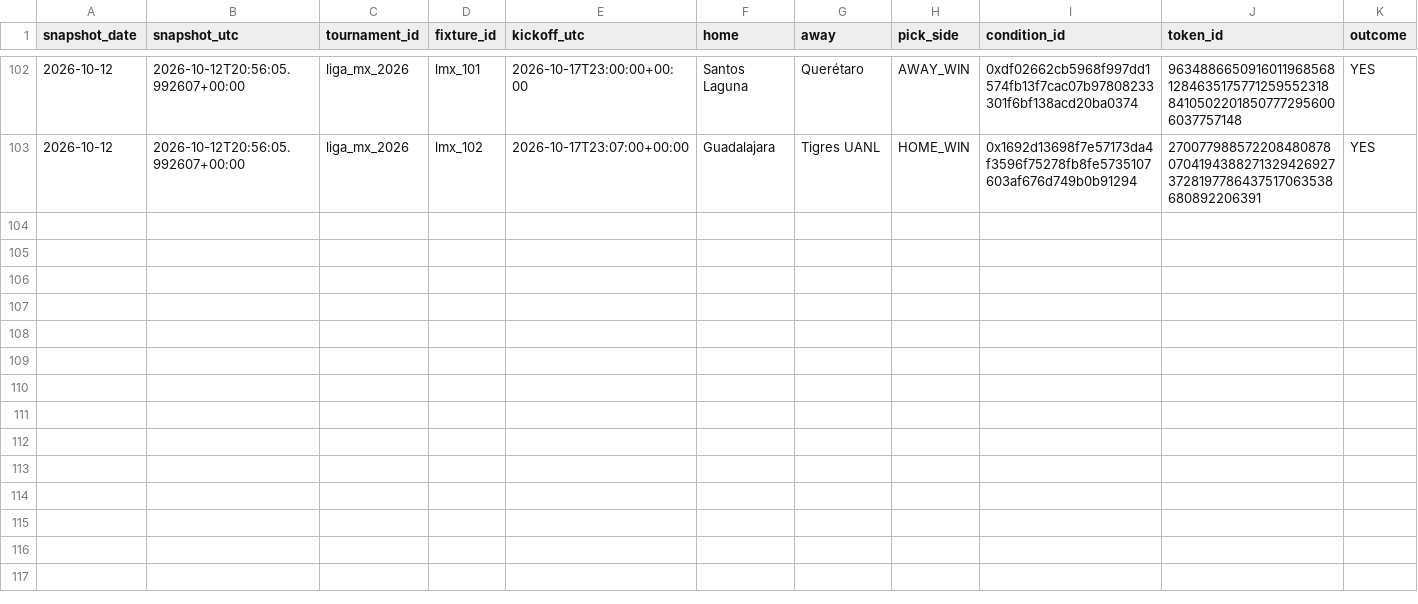
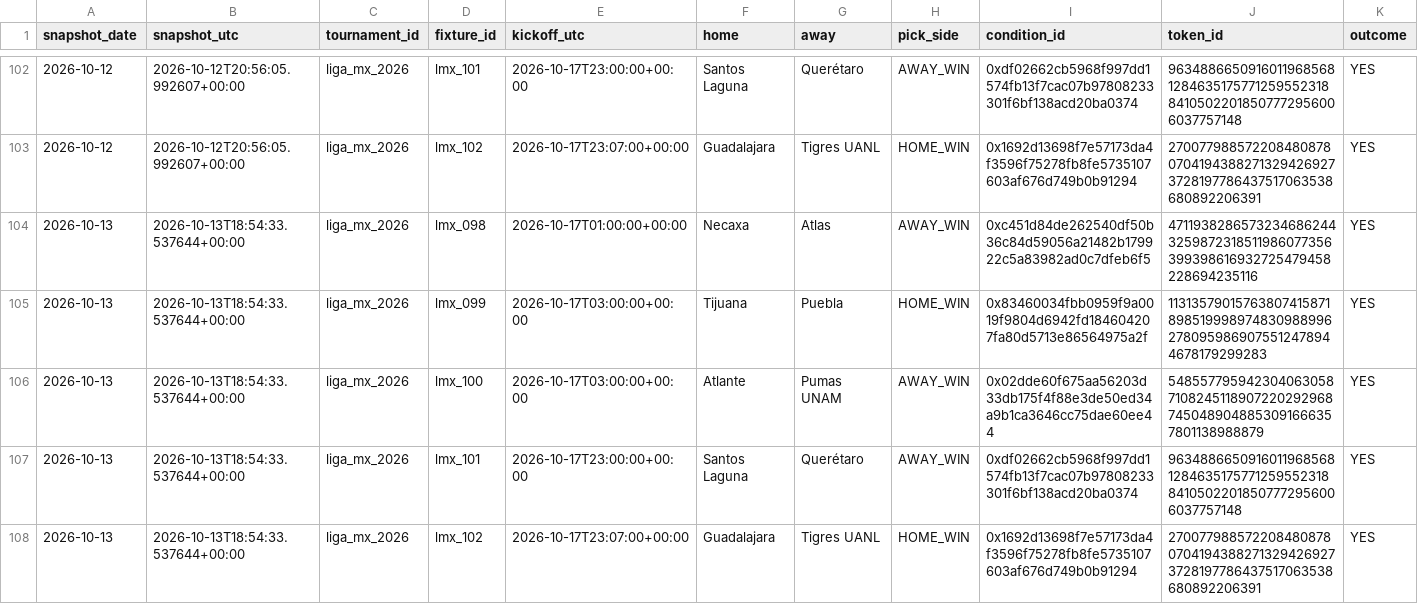
Before and after one commit to Hibra999/smart-polybets, a CSV file: data/liga_mx_2026/ingest/market_snapshots.csv, drawn as a sheet; only a part is shown, gaps mark what is left out; rows hold the shown columns only; the diff names each change by its address in the sheet, - before the commit and + after, or states it on an @@ line.

Commit message:
reports: refresh current Liga MX and NFL dashboards [skip ci]

```diff
--- a/data/liga_mx_2026/ingest/market_snapshots.csv
+++ b/data/liga_mx_2026/ingest/market_snapshots.csv
+row 104: 2026-10-13 | 2026-10-13T18:54:33.537644+00:00 | liga_mx_2026 | lmx_098 | 2026-10-17T01:00:00+00:00 | Necaxa | Atlas | AWAY_WIN | 0xc451d84de262540df50b36c84d59056a21482b179922c5a83982ad0c7dfeb6f5 | 47119382865732346862443259872318511986077356399398616932725479458228694235116 | YES
+row 105: 2026-10-13 | 2026-10-13T18:54:33.537644+00:00 | liga_mx_2026 | lmx_099 | 2026-10-17T03:00:00+00:00 | Tijuana | Puebla | HOME_WIN | 0x83460034fbb0959f9a0019f9804d6942fd184604207fa80d5713e86564975a2f | 113135790157638074158718985199989748309889962780959869075512478944678179299283 | YES
+row 106: 2026-10-13 | 2026-10-13T18:54:33.537644+00:00 | liga_mx_2026 | lmx_100 | 2026-10-17T03:00:00+00:00 | Atlante | Pumas UNAM | AWAY_WIN | 0x02dde60f675aa56203d33db175f4f88e3de50ed34a9b1ca3646cc75dae60ee44 | 54855779594230406305871082451189072202929687450489048853091666357801138988879 | YES
+row 107: 2026-10-13 | 2026-10-13T18:54:33.537644+00:00 | liga_mx_2026 | lmx_101 | 2026-10-17T23:00:00+00:00 | Santos Laguna | Querétaro | AWAY_WIN | 0xdf02662cb5968f997dd1574fb13f7cac07b97808233301f6bf138acd20ba0374 | 9634886650916011968568128463517577125955231884105022018507772956006037757148 | YES
+row 108: 2026-10-13 | 2026-10-13T18:54:33.537644+00:00 | liga_mx_2026 | lmx_102 | 2026-10-17T23:07:00+00:00 | Guadalajara | Tigres UANL | HOME_WIN | 0x1692d13698f7e57173da4f3596f75278fb8fe5735107603af676d749b0b91294 | 27007798857220848087807041943882713294269273728197786437517063538680892206391 | YES
```
Also changed, not shown: data/nfl_2026/ingest/market_snapshots.csv, 2 other files.
